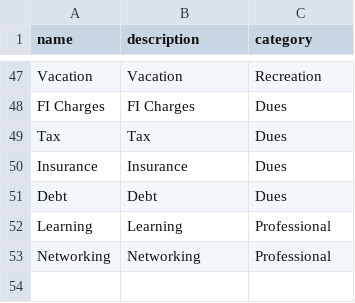
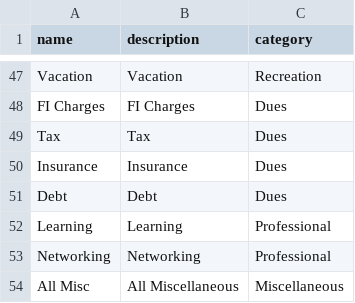
Before and after one commit to srininara/ayavyaya-server, a CSV file: db_loader/static_data/expense_subcategory.csv, drawn as a sheet; only a part is shown, gaps mark what is left out.

Commit message:
Add classification based graphs - category and subcategory

```diff
--- a/db_loader/static_data/expense_subcategory.csv
+++ b/db_loader/static_data/expense_subcategory.csv
@@ -53 +53,2 @@ Learning,Learning,Professional
 Networking,Networking,Professional
+All Misc,All Miscellaneous,Miscellaneous
```
Also changed, not shown: 15 other files.
